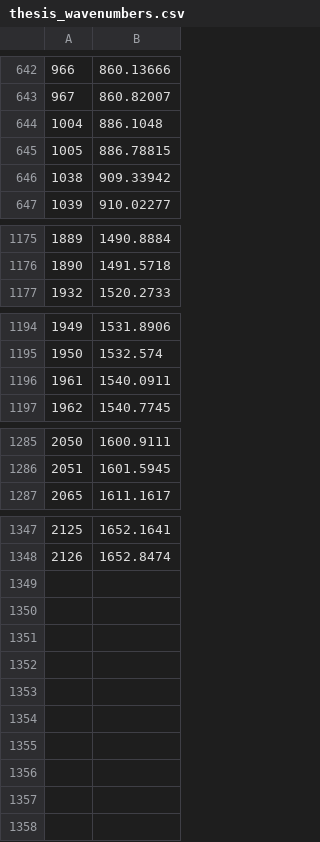
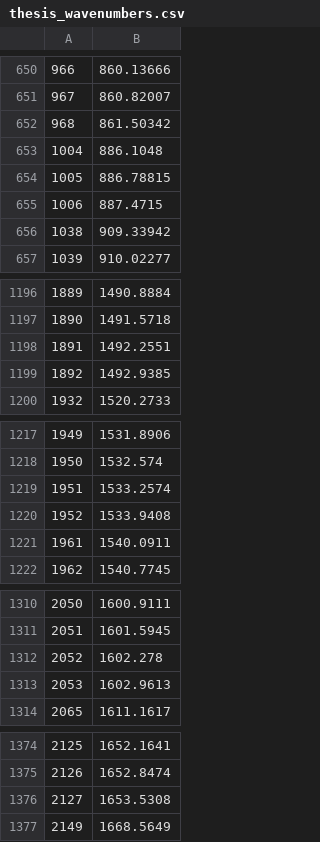
Before and after one commit to Spuced/Final_Year_Project_Github_Clone, a CSV file: data/thesis_wavenumbers.csv, drawn as a sheet; only a part is shown, gaps mark what is left out; the diff covers the shown part only.

```diff
--- a/data/thesis_wavenumbers.csv
+++ b/data/thesis_wavenumbers.csv
@@ -643,4 +651,6 @@
 967,860.82007
+968,861.50342
 1004,886.1048
 1005,886.78815
+1006,887.4715
 1038,909.33942
@@ -1176,2 +1197,4 @@
 1890,1491.5718
+1891,1492.2551
+1892,1492.9385
 1932,1520.2733
@@ -1195,2 +1218,4 @@
 1950,1532.574
+1951,1533.2574
+1952,1533.9408
 1961,1540.0911
@@ -1286,2 +1311,4 @@
 2051,1601.5945
+2052,1602.278
+2053,1602.9613
 2065,1611.1617
@@ -1348 +1375,3 @@
 2126,1652.8474
+2127,1653.5308
+2149,1668.5649
```
Also changed, not shown: 19 added rows elsewhere in this file, 5 other files.
